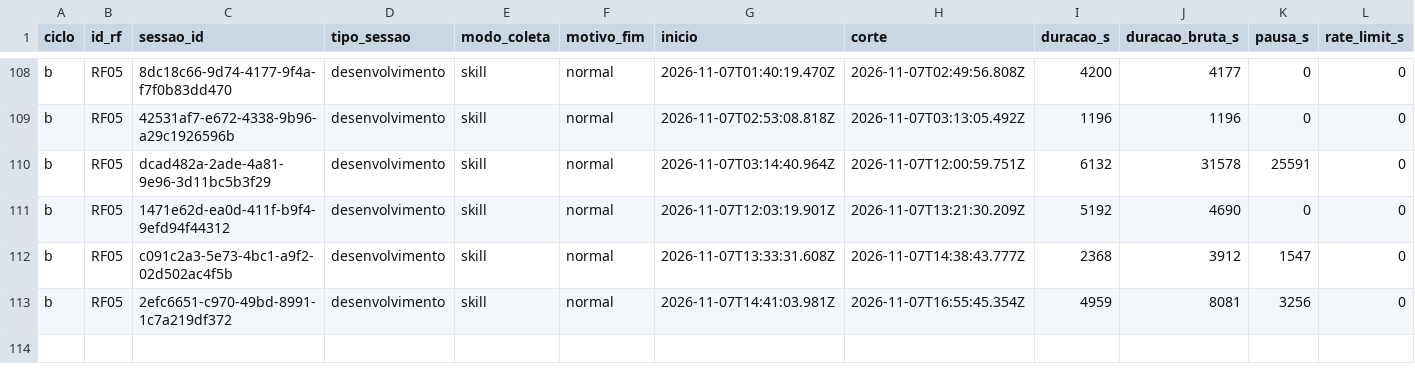
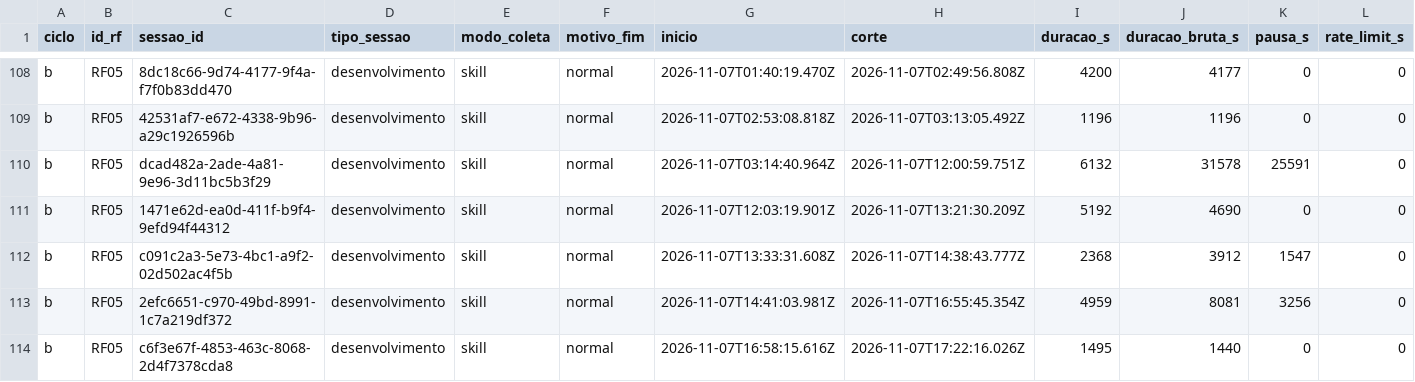
Before and after one commit to WagnerofDuarte/cerne-avaliacao, a CSV file: dados/cicloB/sessoes.csv, drawn as a sheet; only a part is shown, gaps mark what is left out; rows hold the shown columns only; the diff names each change by its address in the sheet, - before the commit and + after, or states it on an @@ line.

```diff
--- a/dados/cicloB/sessoes.csv
+++ b/dados/cicloB/sessoes.csv
+row 114: b | RF05 | c6f3e67f-4853-463c-8068-2d4f7378cda8 | desenvolvimento | skill | normal | 2026-11-07T16:58:15.616Z | 2026-11-07T17:22:16.026Z | 1495 | 1440 | 0 | 0
```
Also changed, not shown: dados/cicloB/revisoes_processo.csv, dados/cicloB/segmentos.csv, 5 other files.
